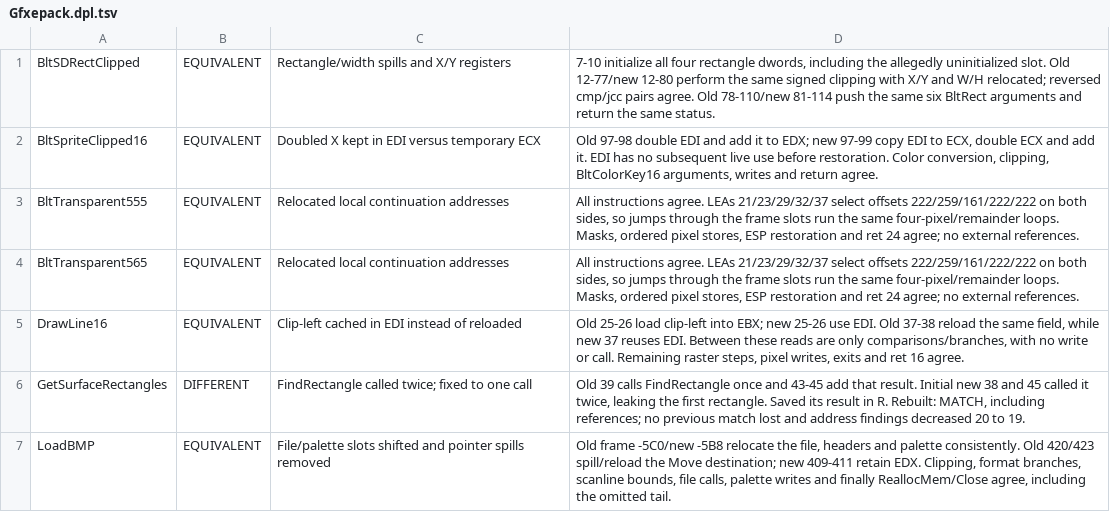
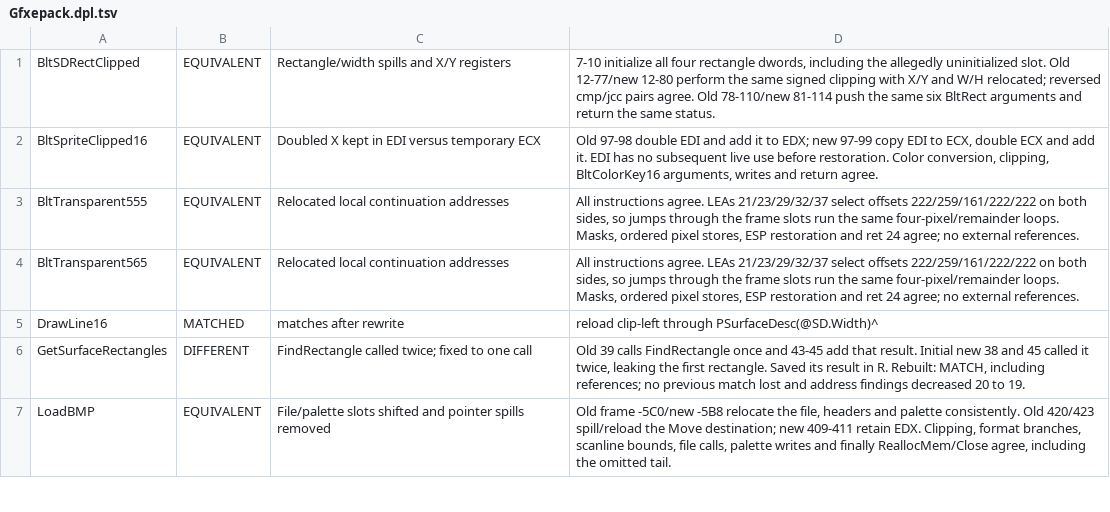
Before and after one commit to int19h/aow, a TSV file: notes/equiv-review/Gfxepack.dpl.tsv, drawn as a sheet; only a part is shown.

```diff
--- a/notes/equiv-review/Gfxepack.dpl.tsv
+++ b/notes/equiv-review/Gfxepack.dpl.tsv
@@ -4,3 +4,3 @@ BltTransparent555	EQUIVALENT	Relocated local continuation addresses	All instruct
 BltTransparent565	EQUIVALENT	Relocated local continuation addresses	All instructions agree. LEAs 21/23/29/32/37 select offsets 222/259/161/222/222 on both sides, so jumps through the frame slots run the same four-pixel/remainder loops. Masks, ordered pixel stores, ESP restoration and ret 24 agree; no external references.
-DrawLine16	EQUIVALENT	Clip-left cached in EDI instead of reloaded	Old 25-26 load clip-left into EBX; new 25-26 use EDI. Old 37-38 reload the same field, while new 37 reuses EDI. Between these reads are only comparisons/branches, with no write or call. Remaining raster steps, pixel writes, exits and ret 16 agree.
+DrawLine16	MATCHED	matches after rewrite	reload clip-left through PSurfaceDesc(@SD.Width)^
 GetSurfaceRectangles	DIFFERENT	FindRectangle called twice; fixed to one call	Old 39 calls FindRectangle once and 43-45 add that result. Initial new 38 and 45 called it twice, leaking the first rectangle. Saved its result in R. Rebuilt: MATCH, including references; no previous match lost and address findings decreased 20 to 19.
```
Also changed, not shown: notes/equiv-review/AoWTCPCK.dpl.tsv, notes/equiv-review/aowInt.dpl.tsv, 4 other files.
